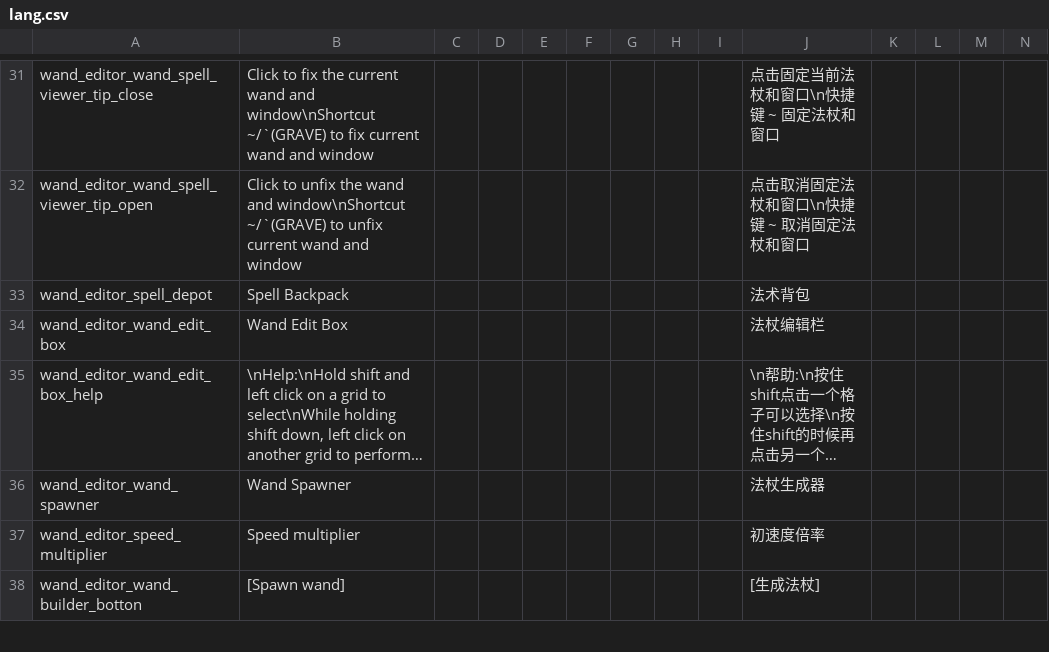
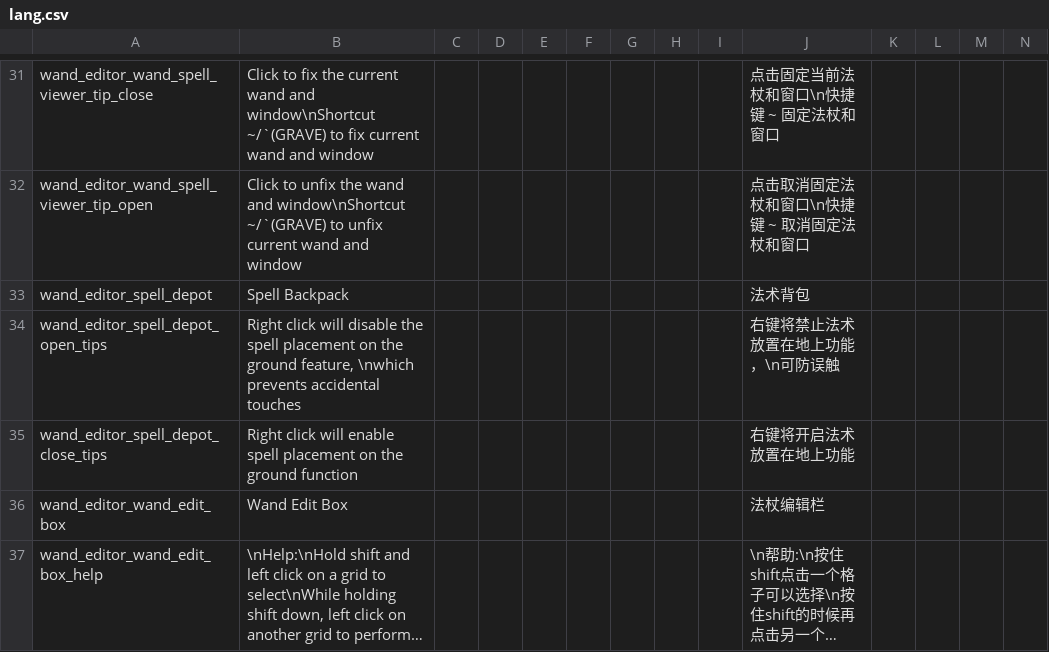
Before and after one commit to KagiamamaHIna/Wand-Editor, a CSV file: files/lang/lang.csv, drawn as a sheet; only a part is shown, gaps mark what is left out; the shorter side is filled out with more unchanged rows; long unchanged cells end in …; rows hold the shown columns only; the diff names each change by its address in the sheet, - before the commit and + after, or states it on an @@ line.

```diff
--- a/files/lang/lang.csv
+++ b/files/lang/lang.csv
+row 34: wand_editor_spell_depot_open_tips | Right click will disable the spell placement on the ground feature, \nwhich prevents accidental touches |  |  |  |  |  |  |  | 右键将禁止法术放置在地上功能，\n可防误触
+row 35: wand_editor_spell_depot_close_tips | Right click will enable spell placement on the ground function |  |  |  |  |  |  |  | 右键将开启法术放置在地上功能
```
Also changed, not shown: 4 other files.
